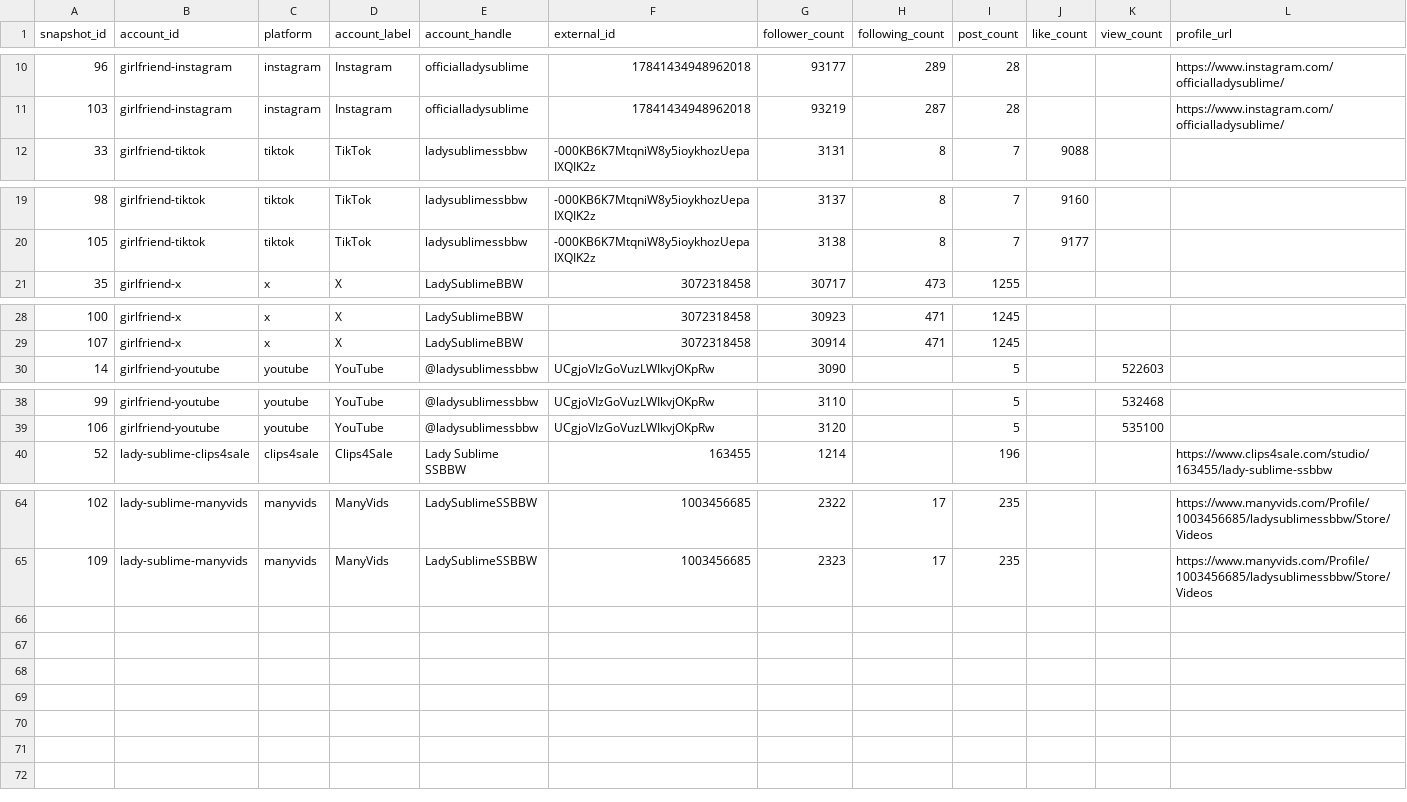
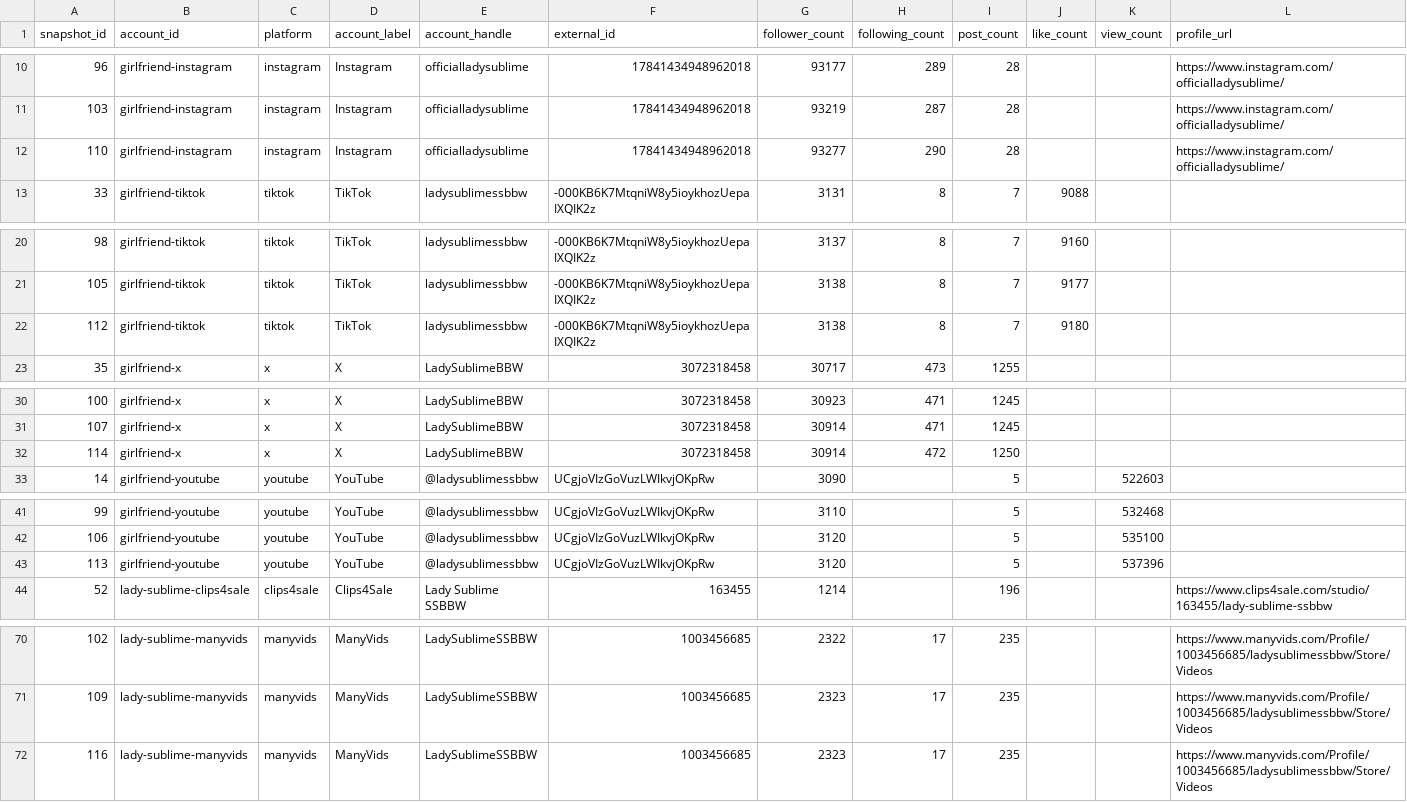
Before and after one commit to Trippaeon3/sublime-social-tracker-site, a CSV file: dashboard/data/daily_history.csv, drawn as a sheet; only a part is shown, gaps mark what is left out; rows hold the shown columns only; the diff covers the shown part only; the diff names each change by its address in the sheet, - before the commit and + after, or states it on an @@ line.

Commit message:
Refresh social dashboard snapshot

```diff
--- a/dashboard/data/daily_history.csv
+++ b/dashboard/data/daily_history.csv
+row 12: 110 | girlfriend-instagram | instagram | Instagram | officialladysublime | 17841434948962018 | 93277 | 290 | 28 |  |  | https://www.instagram.com/officialladysublime/
+row 22: 112 | girlfriend-tiktok | tiktok | TikTok | ladysublimessbbw | -000KB6K7MtqniW8y5ioykhozUepaIXQIK2z | 3138 | 8 | 7 | 9180
+row 32: 114 | girlfriend-x | x | X | LadySublimeBBW | 3072318458 | 30914 | 472 | 1250
+row 43: 113 | girlfriend-youtube | youtube | YouTube | @ladysublimessbbw | UCgjoVIzGoVuzLWIkvjOKpRw | 3120 |  | 5 |  | 537396
+row 72: 116 | lady-sublime-manyvids | manyvids | ManyVids | LadySublimeSSBBW | 1003456685 | 2323 | 17 | 235 |  |  | https://www.manyvids.com/Profile/1003456685/ladysublimessbbw/Store/Videos
```
Also changed, not shown: 2 added rows elsewhere in this file, dashboard/data/platform_summary.csv, dashboard/data/source_freshness.csv, 3 other files.
